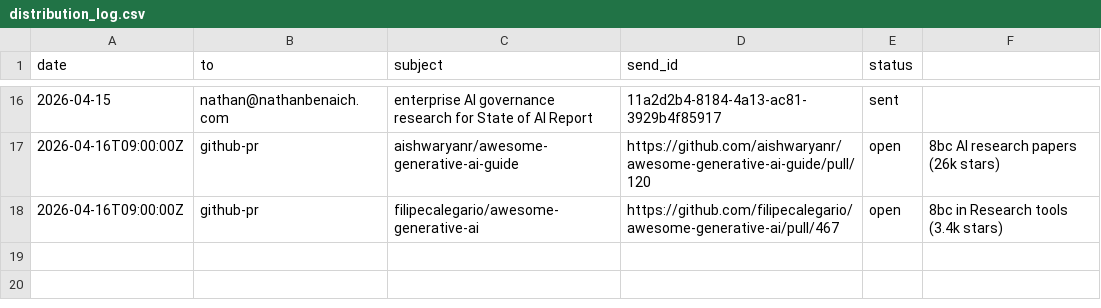
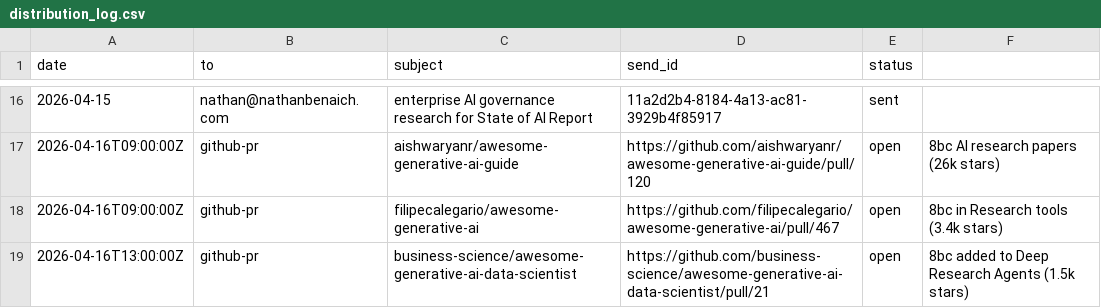
Before and after one commit to unitedideas/8bitconcepts, a CSV file: outreach/distribution_log.csv, drawn as a sheet; only a part is shown, gaps mark what is left out; the diff names each change by its address in the sheet, - before the commit and + after, or states it on an @@ line.

```diff
--- a/outreach/distribution_log.csv
+++ b/outreach/distribution_log.csv
+row 19: 2026-04-16T13:00:00Z | github-pr | business-science/awesome-generative-ai-data-scientist | https://github.com/business-science/awesome-generative-ai-data-scientist/pull/21 | open | 8bc added to Deep Research Agents (1.5k stars)
```
